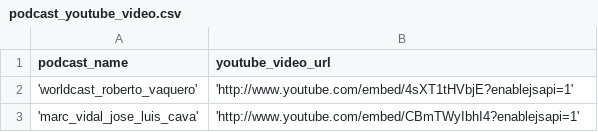
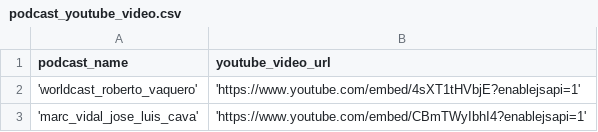
Before and after one commit to AlbertoUAH/Castena, a CSV file: data/podcast_youtube_video.csv, drawn as a sheet.

Commit message:
Update podcast_youtube_video.csv

```diff
--- a/data/podcast_youtube_video.csv
+++ b/data/podcast_youtube_video.csv
@@ -1,3 +1,3 @@
 podcast_name;youtube_video_url
-'worldcast_roberto_vaquero';'http://www.youtube.com/embed/4sXT1tHVbjE?enablejsapi=1'
-'marc_vidal_jose_luis_cava';'http://www.youtube.com/embed/CBmTWyIbhI4?enablejsapi=1'
+'worldcast_roberto_vaquero';'https://www.youtube.com/embed/4sXT1tHVbjE?enablejsapi=1'
+'marc_vidal_jose_luis_cava';'https://www.youtube.com/embed/CBmTWyIbhI4?enablejsapi=1'
```
